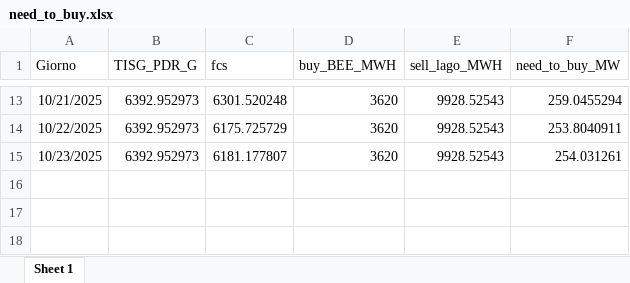
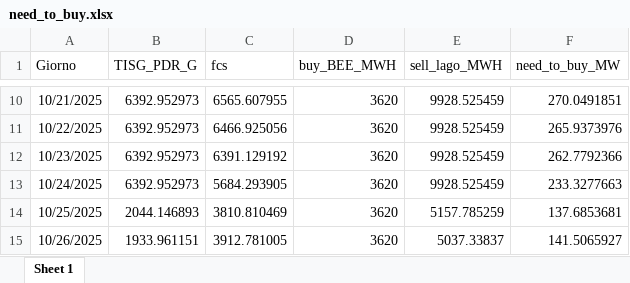
Before and after one commit to Alainpp96/forecastg, an Excel workbook: need_to_buy.xlsx, sheet Sheet 1, drawn as a sheet; only a part is shown, gaps mark what is left out; values as stored, in another font and other column widths than the file's, no borders; addresses are those after the commit; the diff covers the shown part only; the diff names each change by its address in the sheet, - before the commit and + after, or states it on an @@ line.

Commit message:
Aggiorno file need_to_buy.xlsx da R

```diff
--- a/need_to_buy.xlsx (sheet Sheet 1)
+++ b/need_to_buy.xlsx (sheet Sheet 1)
-C10 (fcs): 6301.520248
+C10 (fcs): 6565.607955
-E10:E12 (sell_lago_MWH): 9928.52543
+E10:E12 (sell_lago_MWH): 9928.525459
-F10 (need_to_buy_MW): 259.0455294
+F10 (need_to_buy_MW): 270.0491851
-C11 (fcs): 6175.725729
+C11 (fcs): 6466.925056
-F11 (need_to_buy_MW): 253.8040911
+F11 (need_to_buy_MW): 265.9373976
-C12 (fcs): 6181.177807
+C12 (fcs): 6391.129192
-F12 (need_to_buy_MW): 254.031261
+F12 (need_to_buy_MW): 262.7792366
+row 13: 10/24/2025 | 6392.952973 | 5684.293905 | 3620 | 9928.525459 | 233.3277663
+row 14: 10/25/2025 | 2044.146893 | 3810.810469 | 3620 | 5157.785259 | 137.6853681
+row 15: 10/26/2025 | 1933.961151 | 3912.781005 | 3620 | 5037.33837 | 141.5065927
```
Also changed, not shown: 3 removed rows and 29 edited cells elsewhere in this sheet.
